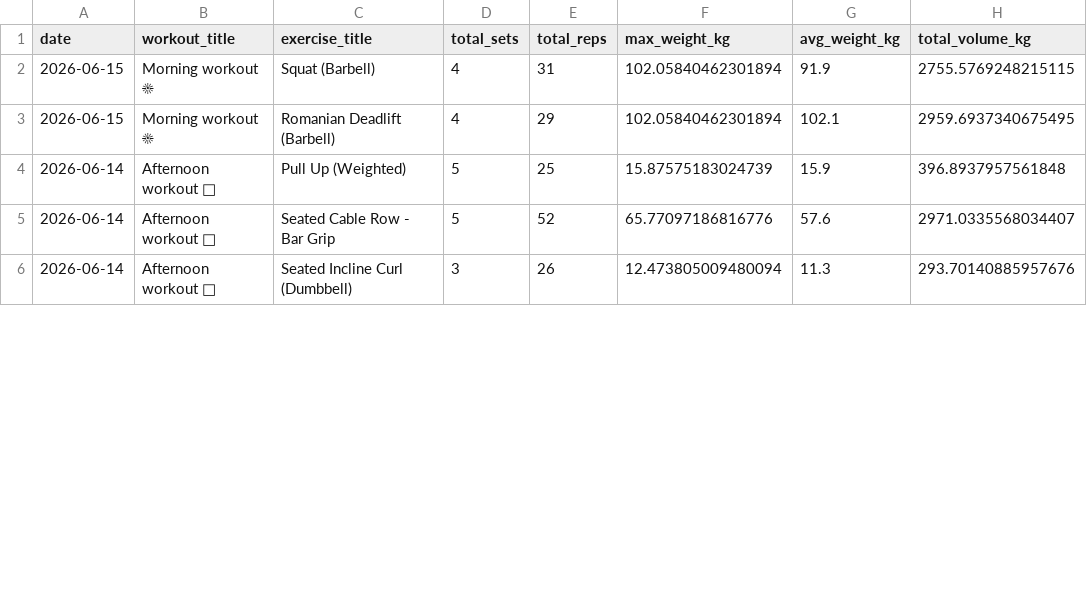
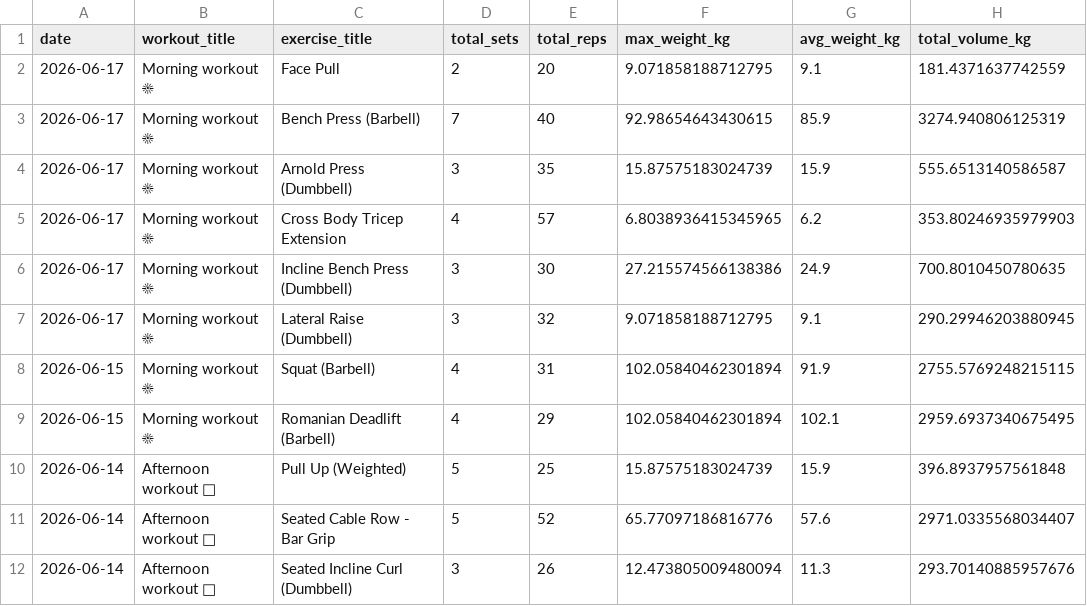
Before and after one commit to mandrew723/training-data, a CSV file: lifts.csv, drawn as a sheet; only a part is shown; the diff names each change by its address in the sheet, - before the commit and + after, or states it on an @@ line.

```diff
--- a/lifts.csv
+++ b/lifts.csv
+row 2: 2026-06-17 | Morning workout ☀ | Face Pull | 2 | 20 | 9.071858188712795 | 9.1 | 181.4371637742559
+row 3: 2026-06-17 | Morning workout ☀ | Bench Press (Barbell) | 7 | 40 | 92.98654643430615 | 85.9 | 3274.940806125319
+row 4: 2026-06-17 | Morning workout ☀ | Arnold Press (Dumbbell) | 3 | 35 | 15.87575183024739 | 15.9 | 555.6513140586587
+row 5: 2026-06-17 | Morning workout ☀ | Cross Body Tricep Extension | 4 | 57 | 6.8038936415345965 | 6.2 | 353.80246935979903
+row 6: 2026-06-17 | Morning workout ☀ | Incline Bench Press (Dumbbell) | 3 | 30 | 27.215574566138386 | 24.9 | 700.8010450780635
+row 7: 2026-06-17 | Morning workout ☀ | Lateral Raise (Dumbbell) | 3 | 32 | 9.071858188712795 | 9.1 | 290.29946203880945
```
Also changed, not shown: summary.csv.
